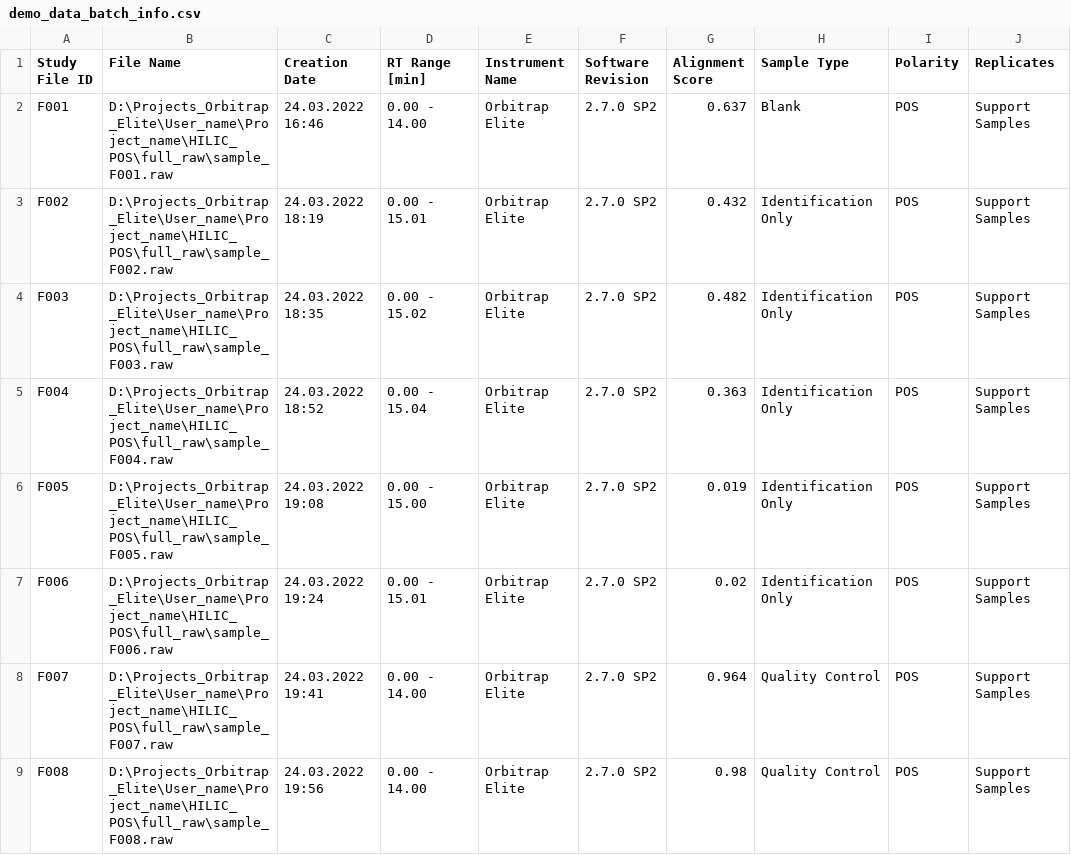
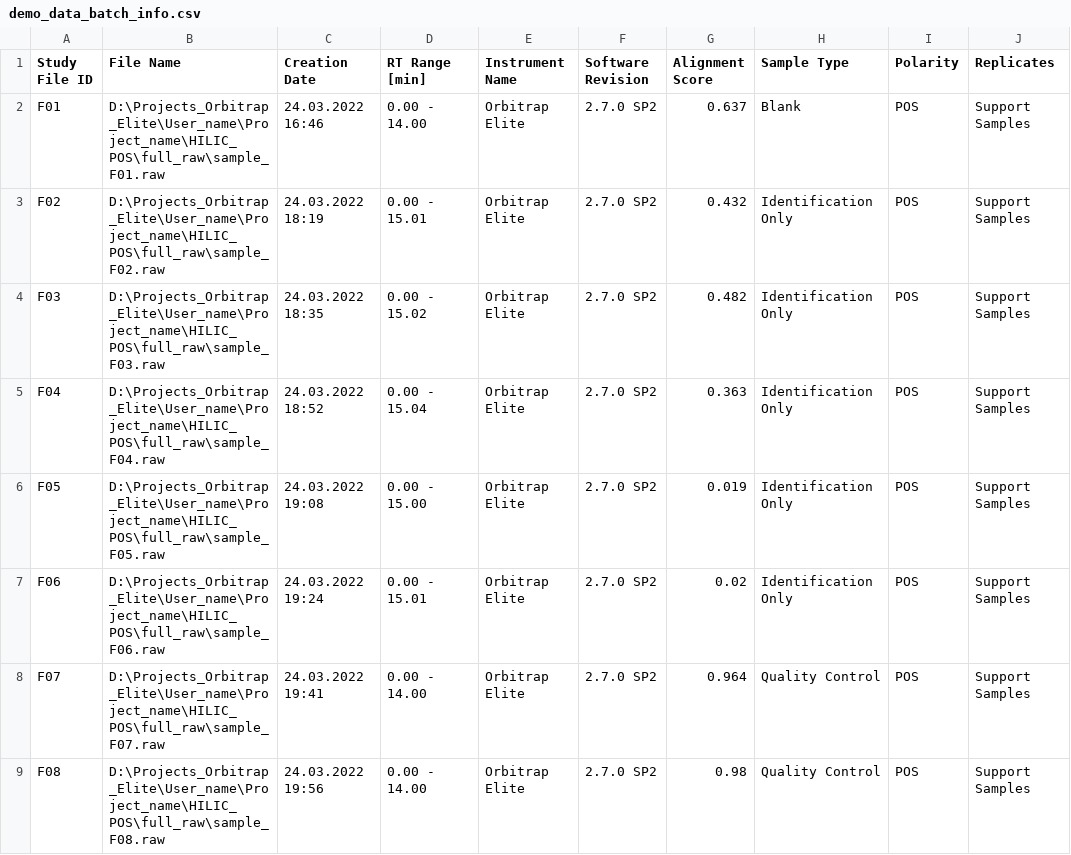
Before and after one commit to Najlaron/PySPRESSO, a CSV file: demo_data_batch_info.csv, drawn as a sheet; only a part is shown; the diff covers the shown part only; the diff names each change by its address in the sheet, - before the commit and + after, or states it on an @@ line.

Commit message:
Add files via upload

```diff
--- a/demo_data_batch_info.csv
+++ b/demo_data_batch_info.csv
-A2 (Study File ID): F001
+A2 (Study File ID): F01
-B2 (File Name): D:\Projects_Orbitrap_Elite\User_name\Project_name\HILIC_POS\full_raw\sample_F001.raw
+B2 (File Name): D:\Projects_Orbitrap_Elite\User_name\Project_name\HILIC_POS\full_raw\sample_F01.raw
-A3 (Study File ID): F002
+A3 (Study File ID): F02
-B3 (File Name): D:\Projects_Orbitrap_Elite\User_name\Project_name\HILIC_POS\full_raw\sample_F002.raw
+B3 (File Name): D:\Projects_Orbitrap_Elite\User_name\Project_name\HILIC_POS\full_raw\sample_F02.raw
-A4 (Study File ID): F003
+A4 (Study File ID): F03
-B4 (File Name): D:\Projects_Orbitrap_Elite\User_name\Project_name\HILIC_POS\full_raw\sample_F003.raw
+B4 (File Name): D:\Projects_Orbitrap_Elite\User_name\Project_name\HILIC_POS\full_raw\sample_F03.raw
-A5 (Study File ID): F004
+A5 (Study File ID): F04
-B5 (File Name): D:\Projects_Orbitrap_Elite\User_name\Project_name\HILIC_POS\full_raw\sample_F004.raw
+B5 (File Name): D:\Projects_Orbitrap_Elite\User_name\Project_name\HILIC_POS\full_raw\sample_F04.raw
-A6 (Study File ID): F005
+A6 (Study File ID): F05
-B6 (File Name): D:\Projects_Orbitrap_Elite\User_name\Project_name\HILIC_POS\full_raw\sample_F005.raw
+B6 (File Name): D:\Projects_Orbitrap_Elite\User_name\Project_name\HILIC_POS\full_raw\sample_F05.raw
-A7 (Study File ID): F006
+A7 (Study File ID): F06
-B7 (File Name): D:\Projects_Orbitrap_Elite\User_name\Project_name\HILIC_POS\full_raw\sample_F006.raw
+B7 (File Name): D:\Projects_Orbitrap_Elite\User_name\Project_name\HILIC_POS\full_raw\sample_F06.raw
-A8 (Study File ID): F007
+A8 (Study File ID): F07
-B8 (File Name): D:\Projects_Orbitrap_Elite\User_name\Project_name\HILIC_POS\full_raw\sample_F007.raw
+B8 (File Name): D:\Projects_Orbitrap_Elite\User_name\Project_name\HILIC_POS\full_raw\sample_F07.raw
-A9 (Study File ID): F008
+A9 (Study File ID): F08
-B9 (File Name): D:\Projects_Orbitrap_Elite\User_name\Project_name\HILIC_POS\full_raw\sample_F008.raw
+B9 (File Name): D:\Projects_Orbitrap_Elite\User_name\Project_name\HILIC_POS\full_raw\sample_F08.raw
```
Also changed, not shown: 166 edited cells elsewhere in this file.
